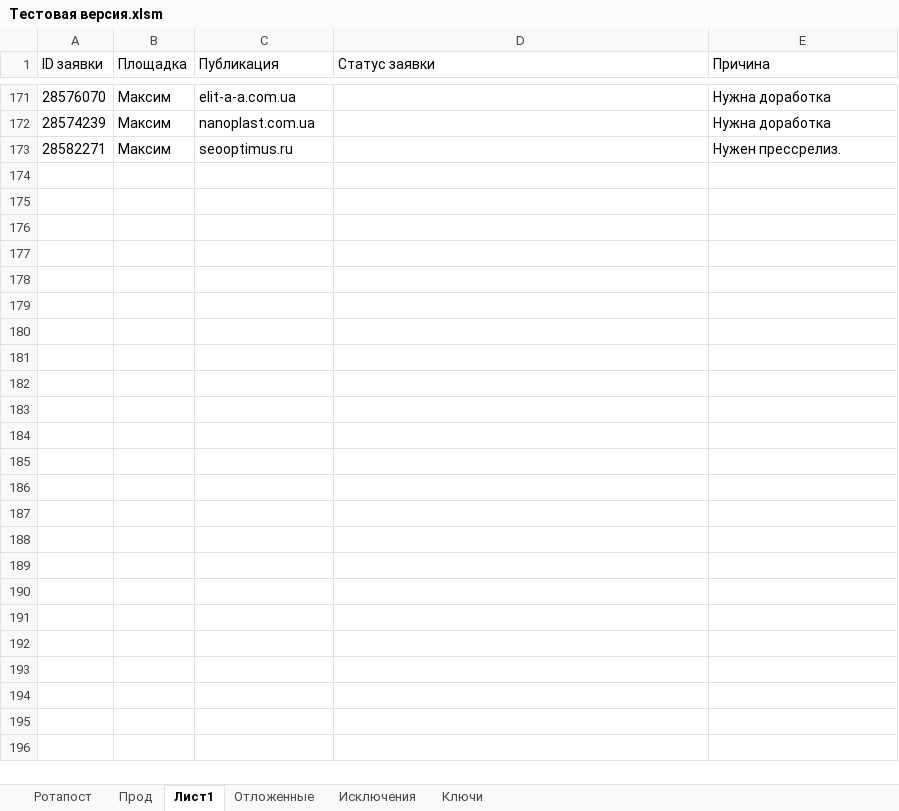
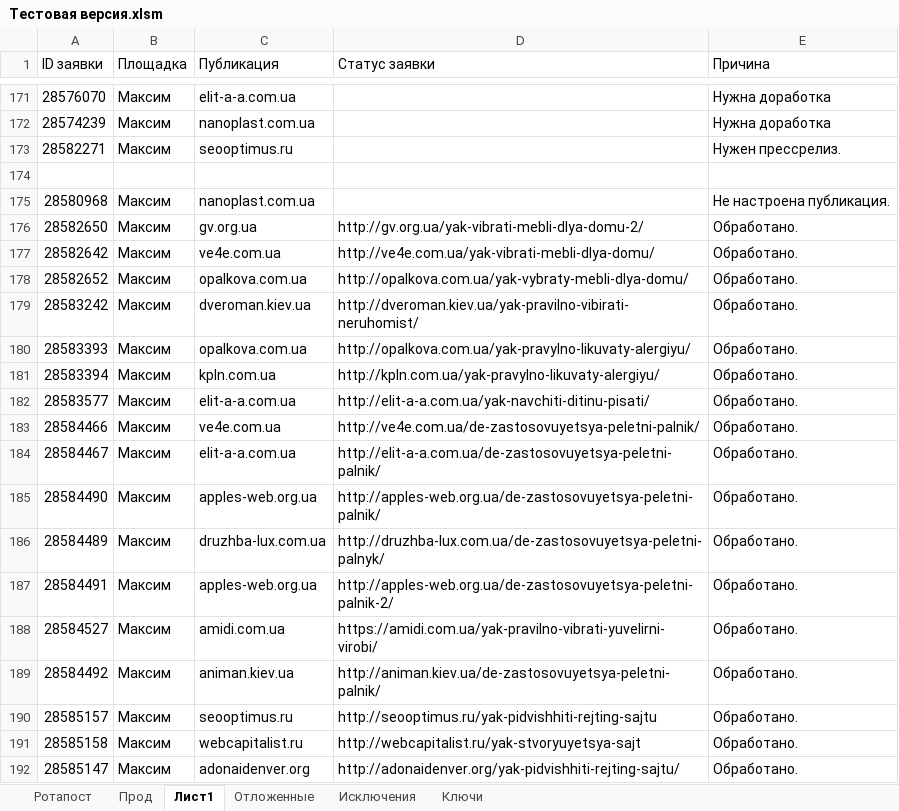
Before and after one commit to Goodron1981/MyMacros-master, an Excel workbook: Тестовая версия.xlsm, sheet Лист1, drawn as a sheet; only a part is shown, gaps mark what is left out; values as stored, in another font and other column widths than the file's, no borders; the diff covers the shown part only; the diff names each change by its address in the sheet, - before the commit and + after, or states it on an @@ line.

```diff
--- a/Тестовая версия.xlsm (sheet Лист1)
+++ b/Тестовая версия.xlsm (sheet Лист1)
+row 174: (empty)
+row 175: 28580968 | Максим | nanoplast.com.ua |  | Не настроена публикация.
+row 176: 28582650 | Максим | gv.org.ua | http://gv.org.ua/yak-vibrati-mebli-dlya-domu-2/ | Обработано.
+row 177: 28582642 | Максим | ve4e.com.ua | http://ve4e.com.ua/yak-vibrati-mebli-dlya-domu/ | Обработано.
+row 178: 28582652 | Максим | opalkova.com.ua | http://opalkova.com.ua/yak-vybraty-mebli-dlya-domu/ | Обработано.
+row 179: 28583242 | Максим | dveroman.kiev.ua | http://dveroman.kiev.ua/yak-pravilno-vibirati-neruhomist/ | Обработано.
+row 180: 28583393 | Максим | opalkova.com.ua | http://opalkova.com.ua/yak-pravylno-likuvaty-alergiyu/ | Обработано.
+row 181: 28583394 | Максим | kpln.com.ua | http://kpln.com.ua/yak-pravylno-likuvaty-alergiyu/ | Обработано.
+row 182: 28583577 | Максим | elit-a-a.com.ua | http://elit-a-a.com.ua/yak-navchiti-ditinu-pisati/ | Обработано.
+row 183: 28584466 | Максим | ve4e.com.ua | http://ve4e.com.ua/de-zastosovuyetsya-peletni-palnik/ | Обработано.
+row 184: 28584467 | Максим | elit-a-a.com.ua | http://elit-a-a.com.ua/de-zastosovuyetsya-peletni-palnik/ | Обработано.
+row 185: 28584490 | Максим | apples-web.org.ua | http://apples-web.org.ua/de-zastosovuyetsya-peletni-palnik/ | Обработано.
+row 186: 28584489 | Максим | druzhba-lux.com.ua | http://druzhba-lux.com.ua/de-zastosovuyetsya-peletni-palnyk/ | Обработано.
+row 187: 28584491 | Максим | apples-web.org.ua | http://apples-web.org.ua/de-zastosovuyetsya-peletni-palnik-2/ | Обработано.
+row 188: 28584527 | Максим | amidi.com.ua | https://amidi.com.ua/yak-pravilno-vibrati-yuvelirni-virobi/ | Обработано.
+row 189: 28584492 | Максим | animan.kiev.ua | http://animan.kiev.ua/de-zastosovuyetsya-peletni-palnik/ | Обработано.
+row 190: 28585157 | Максим | seooptimus.ru | http://seooptimus.ru/yak-pidvishhiti-rejting-sajtu | Обработано.
+row 191: 28585158 | Максим | webcapitalist.ru | http://webcapitalist.ru/yak-stvoryuyetsya-sajt | Обработано.
+row 192: 28585147 | Максим | adonaidenver.org | http://adonaidenver.org/yak-pidvishhiti-rejting-sajtu/ | Обработано.
```
Also changed, not shown: 12 added rows elsewhere in this sheet, sheet Прод, sheet Ротапост, sheet Ключи, sheet Отложенные, charts or pictures.
